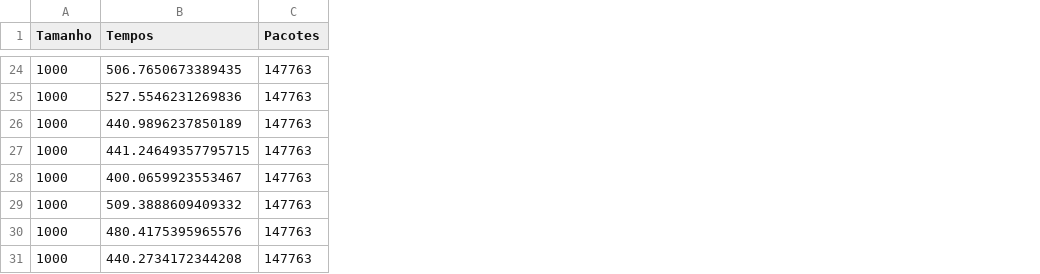
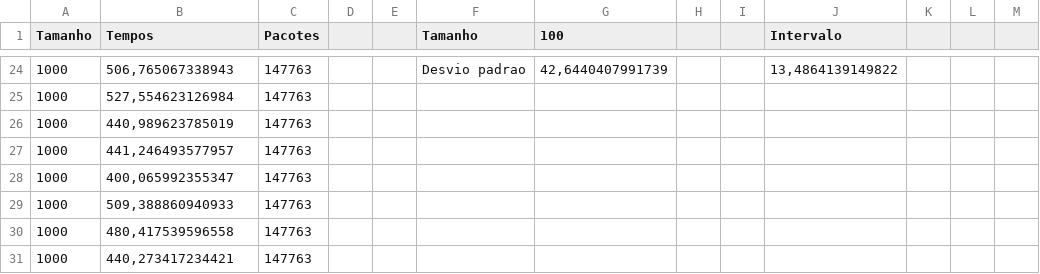
Before and after one commit to robertaalcantara/Protocolos-TCP-e-UDP, a CSV file: ResultadosUDPComGarantiaPCPETEthernet.csv, drawn as a sheet; only a part is shown, gaps mark what is left out; the diff covers the shown part only; the diff names each change by its address in the sheet, - before the commit and + after, or states it on an @@ line.

```diff
--- a/ResultadosUDPComGarantiaPCPETEthernet.csv
+++ b/ResultadosUDPComGarantiaPCPETEthernet.csv
+column D, empty
+column E, empty
+column F (Tamanho), row 24: Desvio padrao
+column G (100), row 24: 42,6440407991739
+column H, empty
+column I, empty
+column J (Intervalo), row 24: 13,4864139149822
+column K, empty
+column L, empty
+column M, empty
-B24 (Tempos): 506.7650673389435
+B24 (Tempos): 506,765067338943
-B25 (Tempos): 527.5546231269836
+B25 (Tempos): 527,554623126984
-B26 (Tempos): 440.9896237850189
+B26 (Tempos): 440,989623785019
-B27 (Tempos): 441.24649357795715
+B27 (Tempos): 441,246493577957
-B28 (Tempos): 400.0659923553467
+B28 (Tempos): 400,065992355347
-B29 (Tempos): 509.3888609409332
+B29 (Tempos): 509,388860940933
-B30 (Tempos): 480.4175395965576
+B30 (Tempos): 480,417539596558
-B31 (Tempos): 440.2734172344208
+B31 (Tempos): 440,273417234421
```
Also changed, not shown: 22 edited cells elsewhere in this file.
